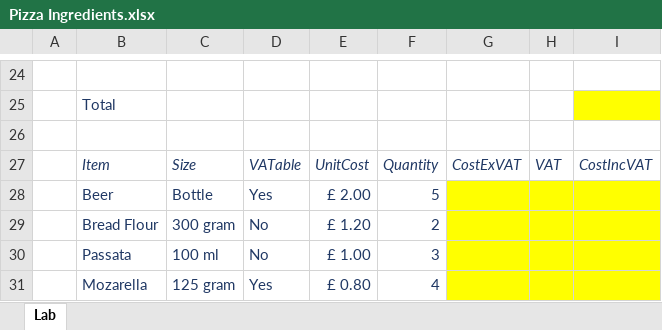
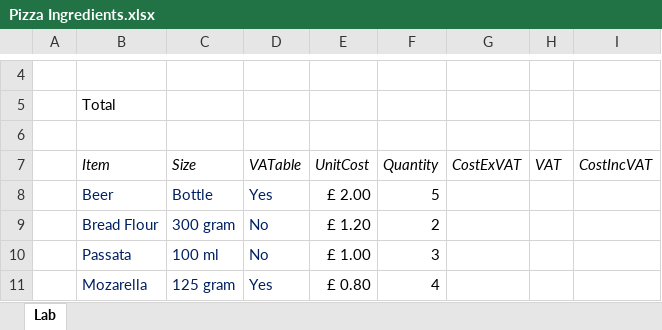
Before and after one commit to MarkWilcock/Generative-AI-Course, an Excel workbook: Resources/Pizza Ingredients.xlsx, sheet Lab, drawn as a sheet; only a part is shown, gaps mark what is left out; values as stored, in another font and other column widths than the file's, no borders; table styles not drawn; addresses are those after the commit; the diff covers the shown part only; the diff names each change by its address in the sheet, - before the commit and + after, or states it on an @@ line.

```diff
--- a/Resources/Pizza Ingredients.xlsx (sheet Lab)
+++ b/Resources/Pizza Ingredients.xlsx (sheet Lab)
-B5 text colour: #203864
+B5 text colour: black
-I5 fill: #FFFF00
+I5 fill: none
-B7:I7 text colour: #203864
+B7:I7 text colour: black
-B8:D11 text colour: #203864
+B8:D11 text colour: #002060
-E8:F11 text colour: #203864
+E8:F11 text colour: black
-G8:I11 fill: #FFFF00
+G8:I11 fill: none
```
Also changed, not shown: 20 removed rows and 1 edited cell elsewhere in this sheet, 2 other files.
